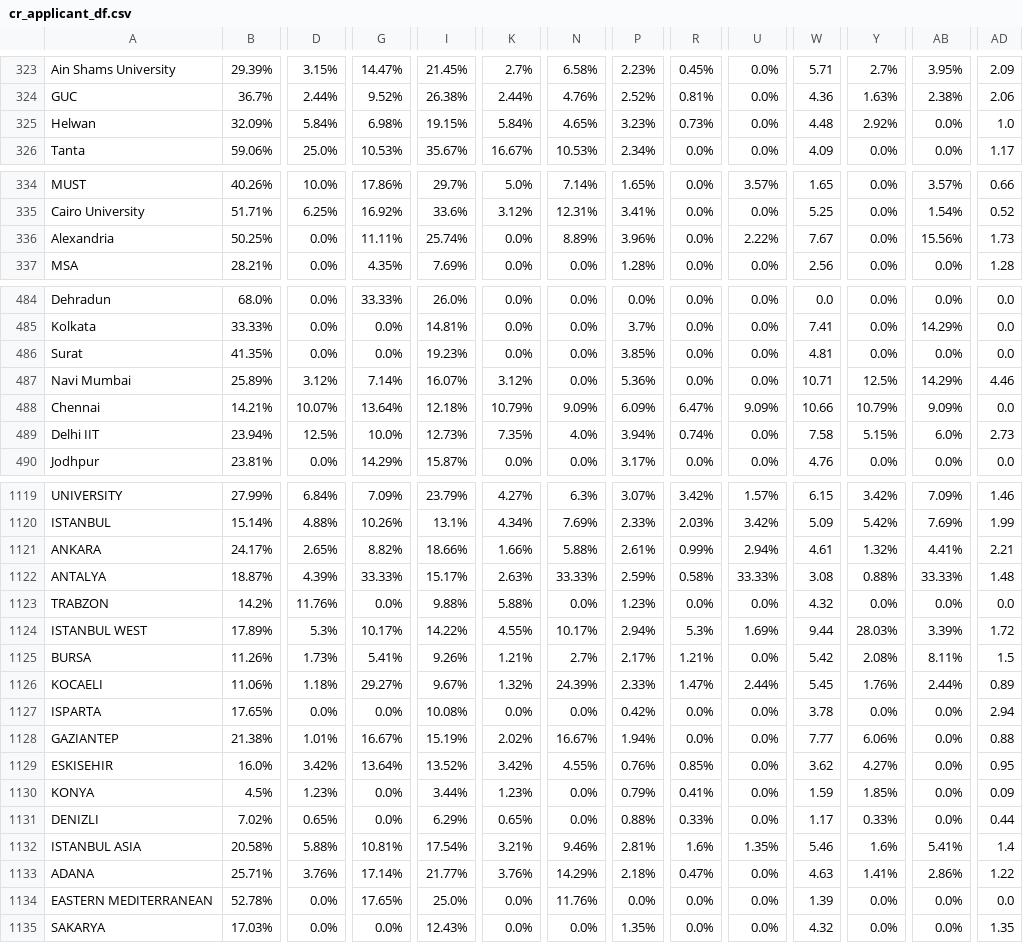
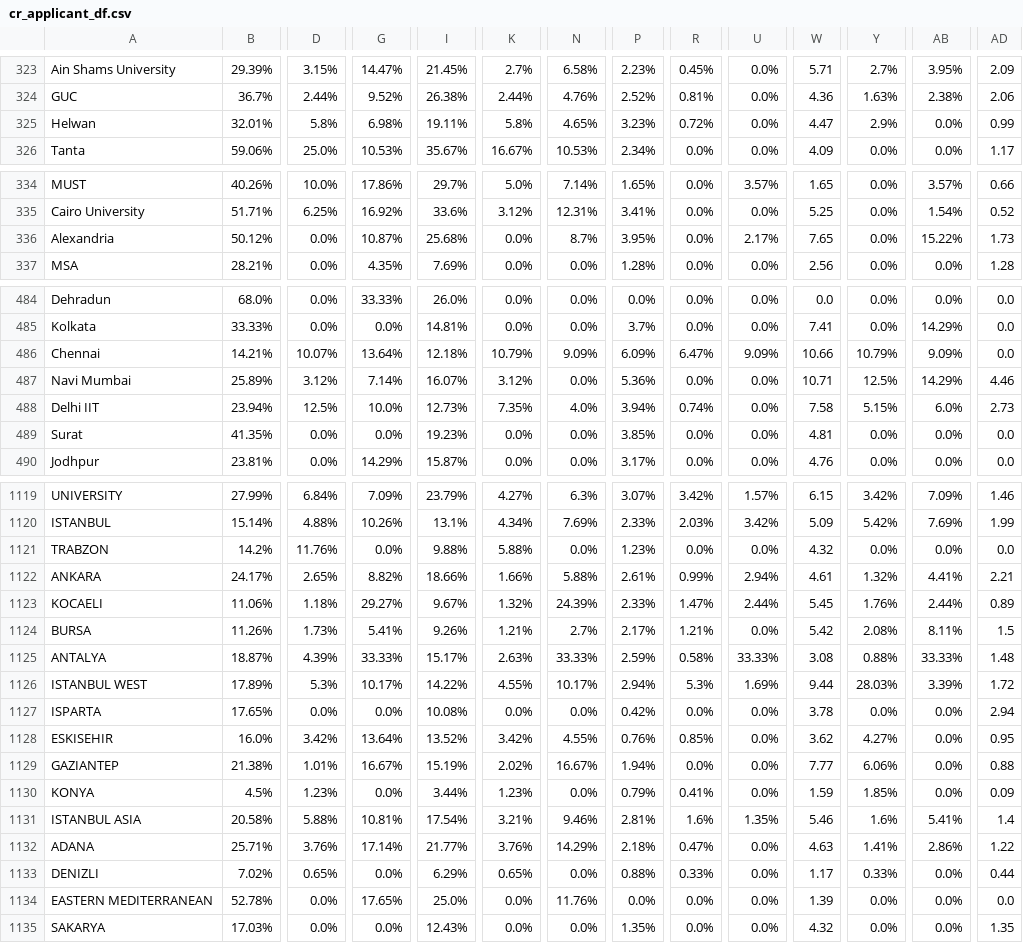
Before and after one commit to AIESEC-LK/data-pipeline, a CSV file: cr_applicant_df.csv, drawn as a sheet; only a part is shown, gaps mark what is left out; the diff covers the shown part only; the diff names each change by its address in the sheet, - before the commit and + after, or states it on an @@ line.

```diff
--- a/cr_applicant_df.csv
+++ b/cr_applicant_df.csv
-B325: 32.09%
+B325: 32.01%
-D325: 5.84%
+D325: 5.8%
-I325: 19.15%
+I325: 19.11%
-K325: 5.84%
+K325: 5.8%
-R325: 0.73%
+R325: 0.72%
-W325: 4.48
+W325: 4.47
-Y325: 2.92%
+Y325: 2.9%
-AD325: 1.0
+AD325: 0.99
-B336: 50.25%
+B336: 50.12%
-G336: 11.11%
+G336: 10.87%
-I336: 25.74%
+I336: 25.68%
-N336: 8.89%
+N336: 8.7%
-P336: 3.96%
+P336: 3.95%
-U336: 2.22%
+U336: 2.17%
-W336: 7.67
+W336: 7.65
-AB336: 15.56%
+AB336: 15.22%
@@ row 488 moved to row 486: Chennai @@
@@ row 489 moved to row 488: Delhi IIT @@
@@ row 1123 moved to row 1121: TRABZON @@
@@ row 1126 moved to row 1123: KOCAELI @@
@@ row 1125 moved to row 1124: BURSA @@
@@ row 1129 moved to row 1128: ESKISEHIR @@
@@ row 1131 moved to row 1133: DENIZLI @@
```
Also changed, not shown: 45 moved rows elsewhere in this file, abs_df.csv, cr_accepted_df.csv, 3 other files.
